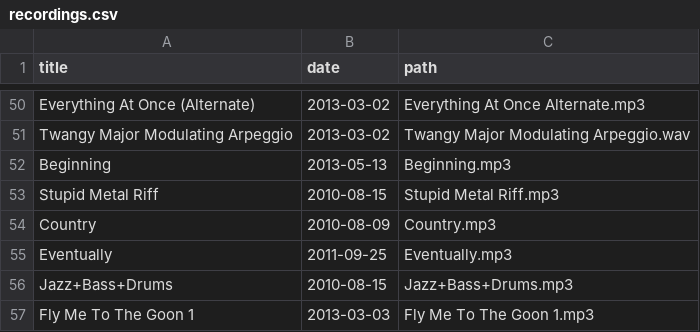
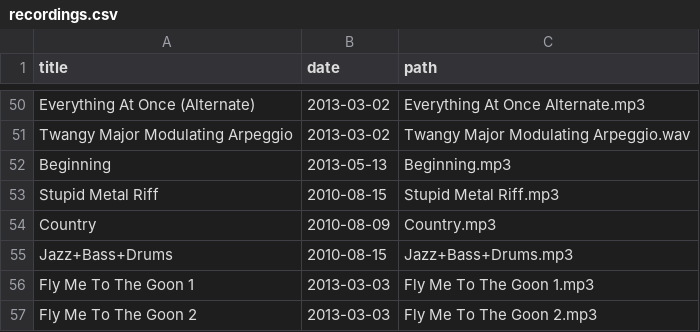
Before and after one commit to craigles/music, a CSV file: _data/recordings.csv, drawn as a sheet; only a part is shown, gaps mark what is left out; the shorter side is filled out with more unchanged rows; the diff names each change by its address in the sheet, - before the commit and + after, or states it on an @@ line.

Commit message:
Update recordings.csv

```diff
--- a/_data/recordings.csv
+++ b/_data/recordings.csv
-row 55: Eventually | 2011-09-25 | Eventually.mp3
```
